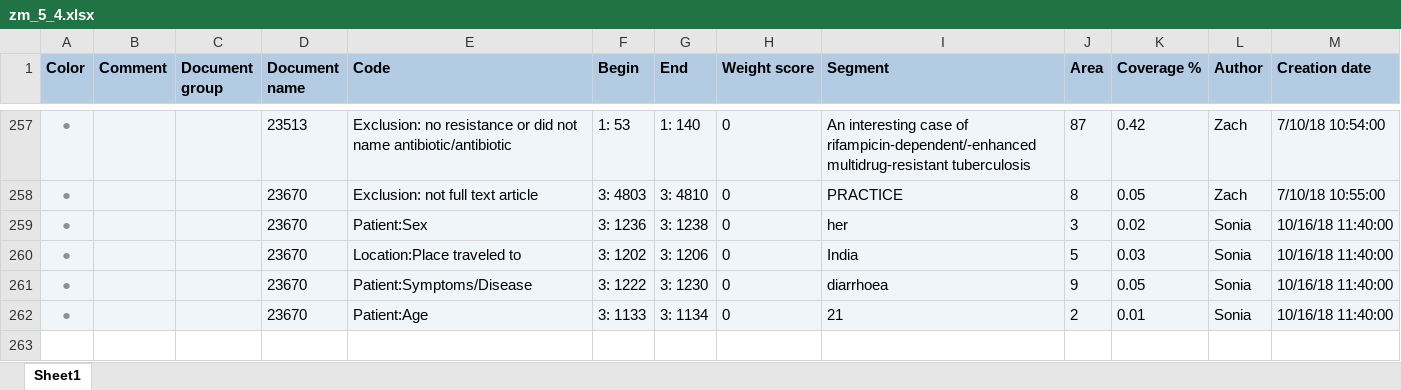
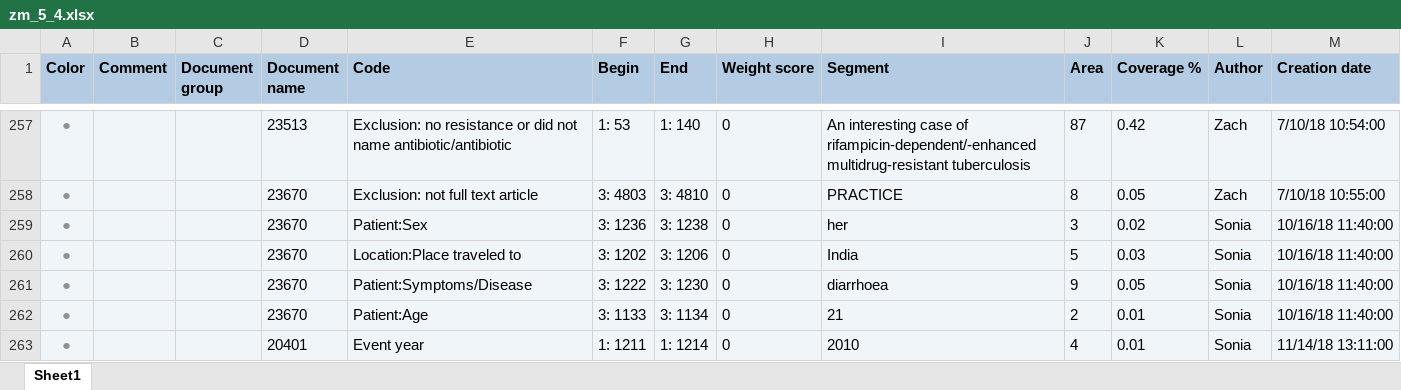
Before and after one commit to ecohealthalliance/amr-db, an Excel workbook: data/coded_segments/zm_5_4.xlsx, sheet Sheet1, drawn as a sheet; only a part is shown, gaps mark what is left out; values as stored, in another font and other column widths than the file's, no borders; the diff names each change by its address in the sheet, - before the commit and + after, or states it on an @@ line.

Commit message:
run latest mex files.  update qa checks on segments, drugs, bacteria.

```diff
--- a/data/coded_segments/zm_5_4.xlsx (sheet Sheet1)
+++ b/data/coded_segments/zm_5_4.xlsx (sheet Sheet1)
+row 263: ● |  |  | 20401 | Event year | 1: 1211 | 1: 1214 | 0 | 2010 | 4 | 0.01 | Sonia | 11/14/18 13:11:00
```
Also changed, not shown: 16 other files.
